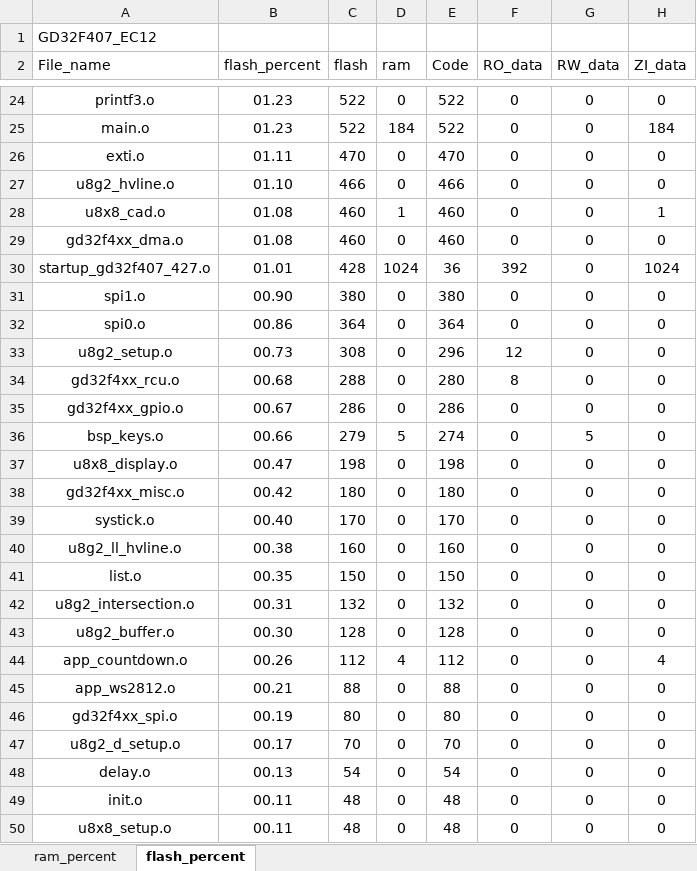
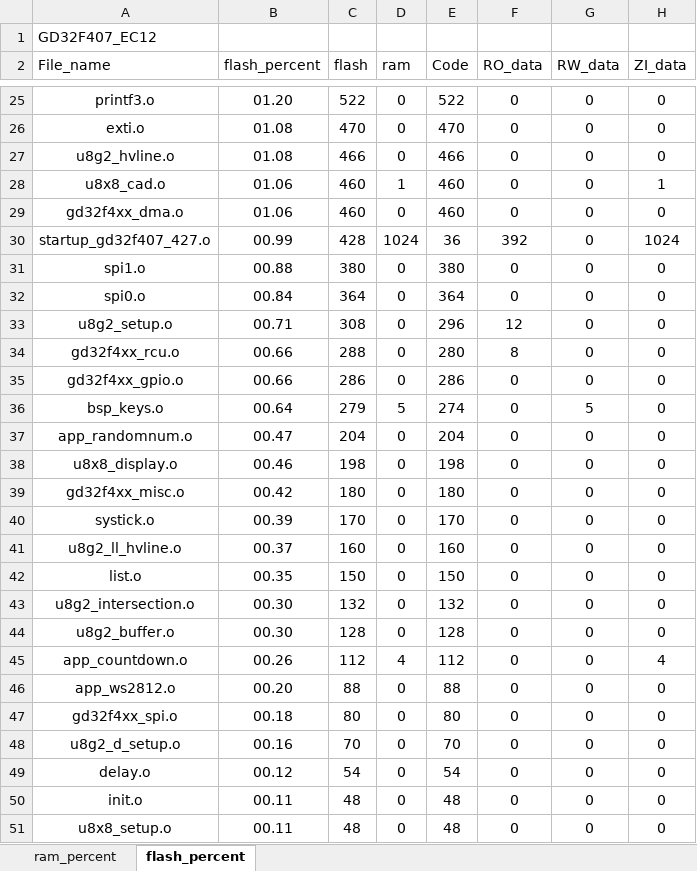
Before and after one commit to J1ntttao/SecretMachineGD32, an Excel workbook: Project/GD32F407_EC12_analysis.xlsx, sheet flash_percent, drawn as a sheet; only a part is shown, gaps mark what is left out; values as stored, in another font and other column widths than the file's, no borders; charts and pictures and table styles not drawn; removed rows and columns are numbered as before the commit, all else as after; the diff covers the shown part only; the diff names each change by its address in the sheet, - before the commit and + after, or states it on an @@ line.

Commit message:
完成版 5灯4灯模式+random

```diff
--- a/Project/GD32F407_EC12_analysis.xlsx (sheet flash_percent)
+++ b/Project/GD32F407_EC12_analysis.xlsx (sheet flash_percent)
-B25 (flash_percent): 01.23
+B25 (flash_percent): 01.20
-row 25: main.o | 01.23 | 522 | 184 | 522 | 0 | 0 | 184
-B26 (flash_percent): 01.11
+B26 (flash_percent): 01.08
-B27 (flash_percent): 01.10
+B27 (flash_percent): 01.08
-B28:B29 (flash_percent): 01.08
+B28:B29 (flash_percent): 01.06
-B30 (flash_percent): 01.01
+B30 (flash_percent): 00.99
-B31 (flash_percent): 00.90
+B31 (flash_percent): 00.88
-B32 (flash_percent): 00.86
+B32 (flash_percent): 00.84
-B33 (flash_percent): 00.73
+B33 (flash_percent): 00.71
-B34 (flash_percent): 00.68
+B34 (flash_percent): 00.66
-B35 (flash_percent): 00.67
+B35 (flash_percent): 00.66
-B36 (flash_percent): 00.66
+B36 (flash_percent): 00.64
+row 37: app_randomnum.o | 00.47 | 204 | 0 | 204 | 0 | 0 | 0
-B38 (flash_percent): 00.47
+B38 (flash_percent): 00.46
-B40 (flash_percent): 00.40
+B40 (flash_percent): 00.39
-B41 (flash_percent): 00.38
+B41 (flash_percent): 00.37
-B43 (flash_percent): 00.31
+B43 (flash_percent): 00.30
-B46 (flash_percent): 00.21
+B46 (flash_percent): 00.20
-B47 (flash_percent): 00.19
+B47 (flash_percent): 00.18
-B48 (flash_percent): 00.17
+B48 (flash_percent): 00.16
-B49 (flash_percent): 00.13
+B49 (flash_percent): 00.12
```
Also changed, not shown: 2 added rows and 32 edited cells elsewhere in this sheet, sheet ram_percent, charts or pictures, 13 other files.
